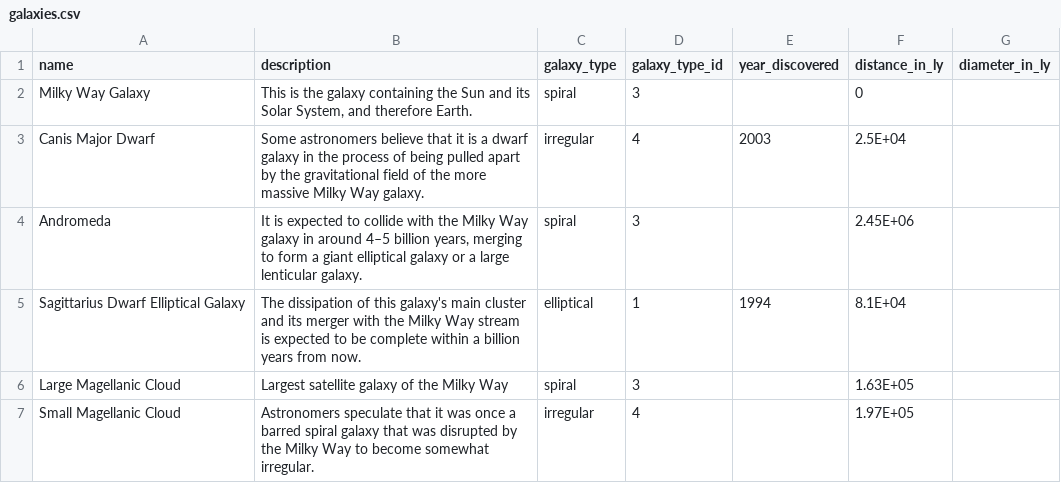
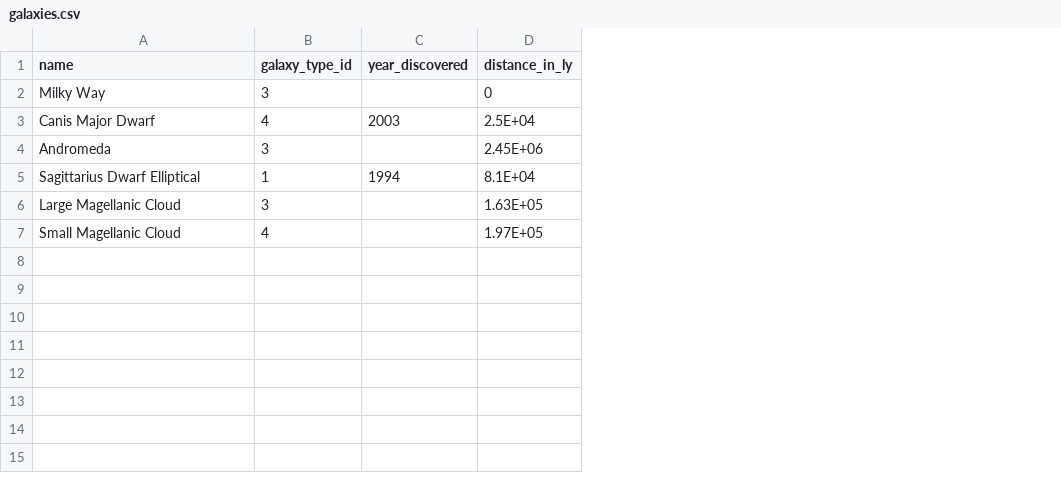
Before and after one commit to jstlwy/fcc_universe_db, a CSV file: galaxies.csv, drawn as a sheet; the diff names each change by its address in the sheet, - before the commit and + after, or states it on an @@ line.

```diff
--- a/galaxies.csv
+++ b/galaxies.csv
-column B (description), rows 2-7: This is the galaxy containing the Sun and its Solar System, and therefore Earth. | Some astronomers believe that it is a dwarf galaxy in the process of being pulled apart by the gravitational field of the more massive Milky Way galaxy. | It is expected to collide with the Milky Way galaxy in around 4–5 billion years, merging to form a giant elliptical galaxy or a large lenticular galaxy. | The dissipation of this galaxy's main cluster and its merger with the Milky Way stream is expected to be complete within a billion years from now. | Largest satellite galaxy of the Milky Way | Astronomers speculate that it was once a barred spiral galaxy that was disrupted by the Milky Way to become somewhat irregular.
-column C (galaxy_type), rows 2-7: spiral | irregular | spiral | elliptical | spiral | irregular
-column G (diameter_in_ly), empty
-A2 (name): Milky Way Galaxy
+A2 (name): Milky Way
-A5 (name): Sagittarius Dwarf Elliptical Galaxy
+A5 (name): Sagittarius Dwarf Elliptical
```
Also changed, not shown: moons.csv, planets.csv, 4 other files.
